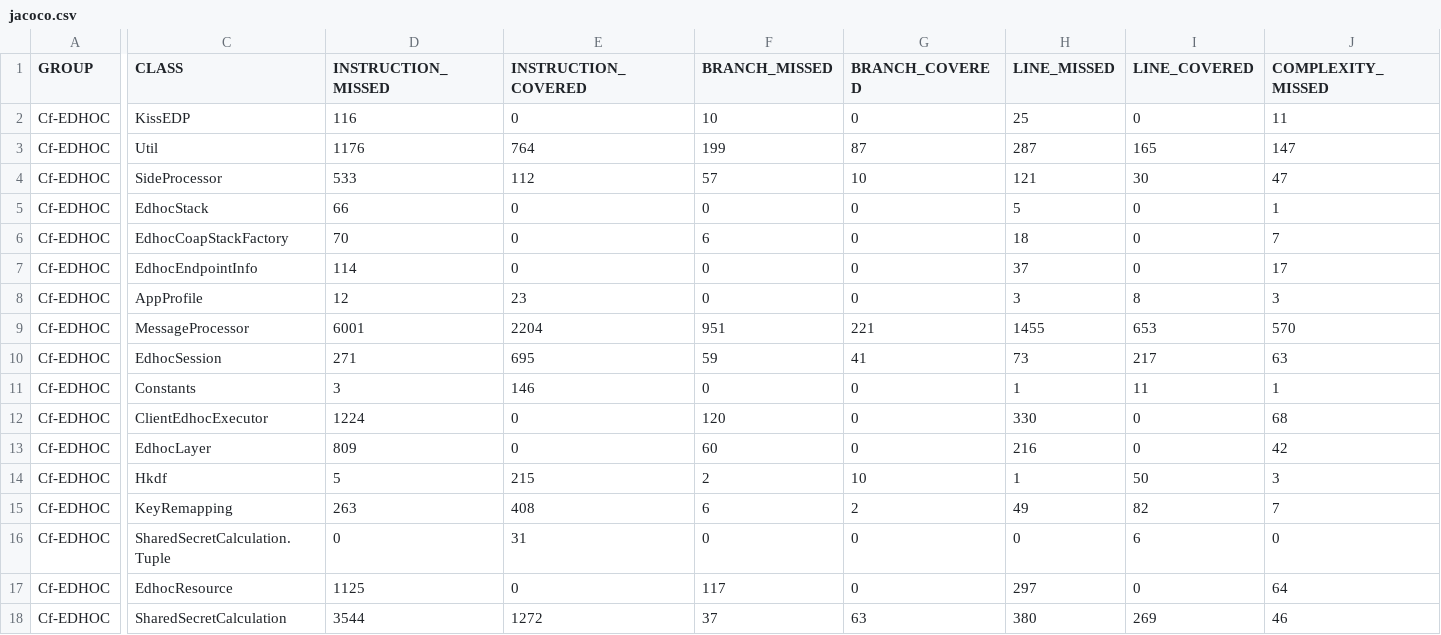
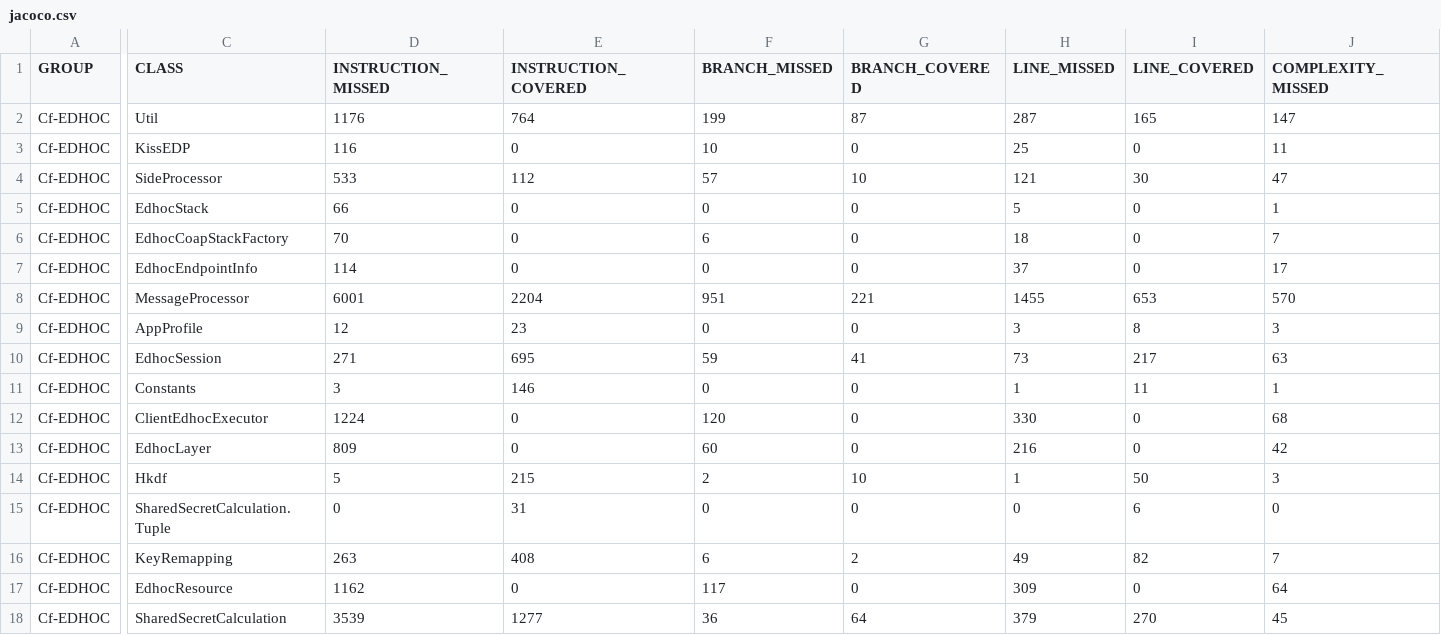
Before and after one commit to sifis-home/wp3-solutions, a CSV file: reports/edhoc/jacoco.csv, drawn as a sheet; only a part is shown, gaps mark what is left out; the diff covers the shown part only; the diff names each change by its address in the sheet, - before the commit and + after, or states it on an @@ line.

```diff
--- a/reports/edhoc/jacoco.csv
+++ b/reports/edhoc/jacoco.csv
@@ row 3 moved to row 2: Cf-EDHOC @@
@@ row 9 moved to row 8: Cf-EDHOC @@
@@ row 16 moved to row 15: Cf-EDHOC @@
-D17 (INSTRUCTION_MISSED): 1125
+D17 (INSTRUCTION_MISSED): 1162
-H17 (LINE_MISSED): 297
+H17 (LINE_MISSED): 309
-D18 (INSTRUCTION_MISSED): 3544
+D18 (INSTRUCTION_MISSED): 3539
-E18 (INSTRUCTION_COVERED): 1272
+E18 (INSTRUCTION_COVERED): 1277
-F18 (BRANCH_MISSED): 37
+F18 (BRANCH_MISSED): 36
-G18 (BRANCH_COVERED): 63
+G18 (BRANCH_COVERED): 64
-H18 (LINE_MISSED): 380
+H18 (LINE_MISSED): 379
-I18 (LINE_COVERED): 269
+I18 (LINE_COVERED): 270
-J18 (COMPLEXITY_MISSED): 46
+J18 (COMPLEXITY_MISSED): 45
```
Also changed, not shown: 1 edited cell elsewhere in this file, reports/oscore/jacoco.csv, 14 other files.
